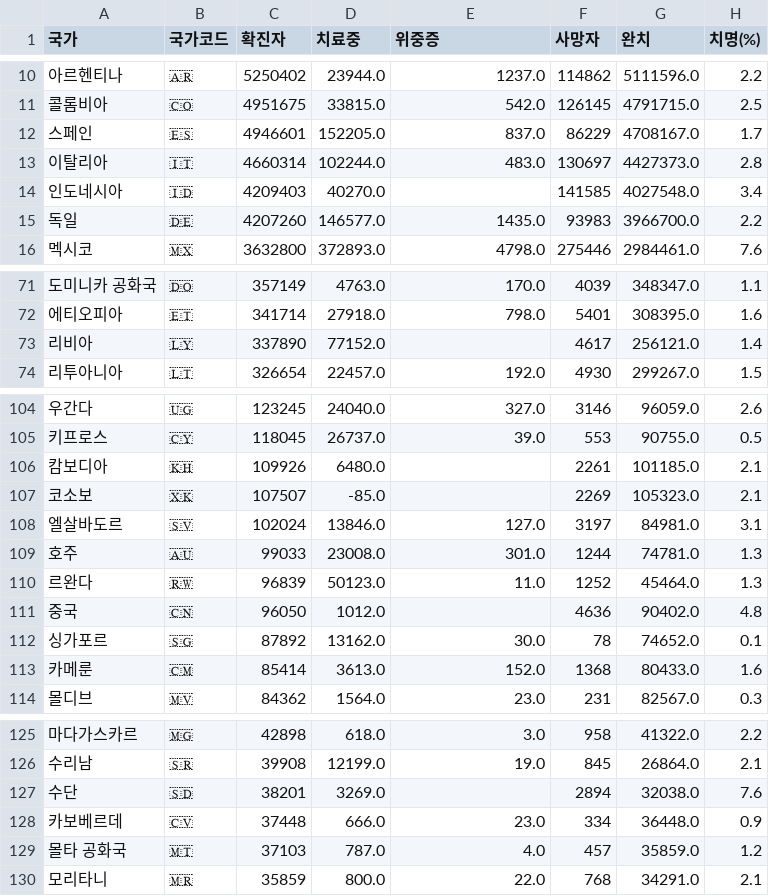
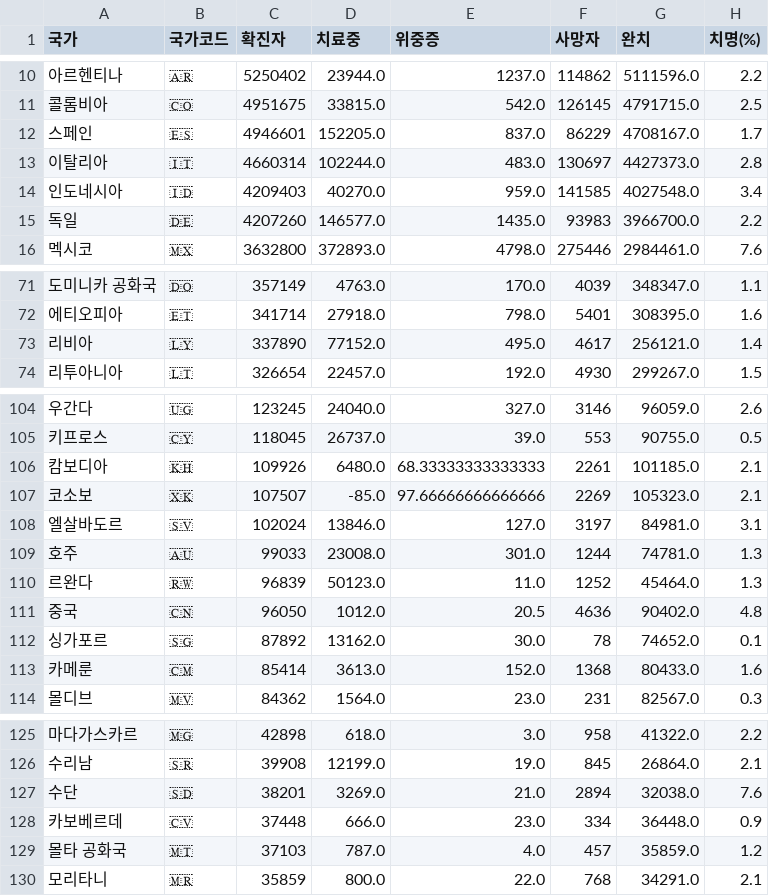
Before and after one commit to KimJinYeon/LikeLion_13th_DataCourse, a CSV file: 10_team_project/data/data_merged(2021-09-27).csv, drawn as a sheet; only a part is shown, gaps mark what is left out; the diff covers the shown part only; the diff names each change by its address in the sheet, - before the commit and + after, or states it on an @@ line.

```diff
--- a/10_team_project/data/data_merged(2021-09-27).csv
+++ b/10_team_project/data/data_merged(2021-09-27).csv
-E14 (위중증): (empty)
+E14 (위중증): 959.0
-E73 (위중증): (empty)
+E73 (위중증): 495.0
-E106 (위중증): (empty)
+E106 (위중증): 68.33333333333333
-E107 (위중증): (empty)
+E107 (위중증): 97.66666666666666
-E111 (위중증): (empty)
+E111 (위중증): 20.5
-E127 (위중증): (empty)
+E127 (위중증): 21.0
```
Also changed, not shown: 26 edited cells elsewhere in this file, 8 other files.
